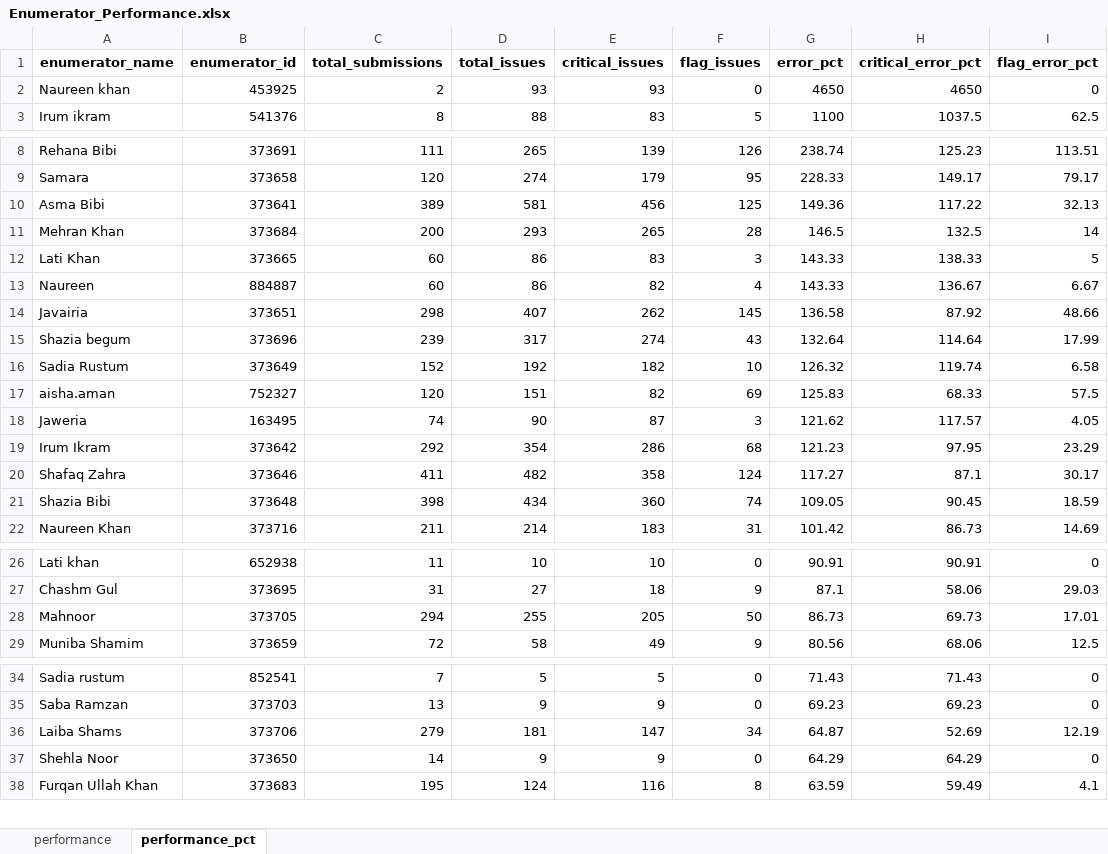
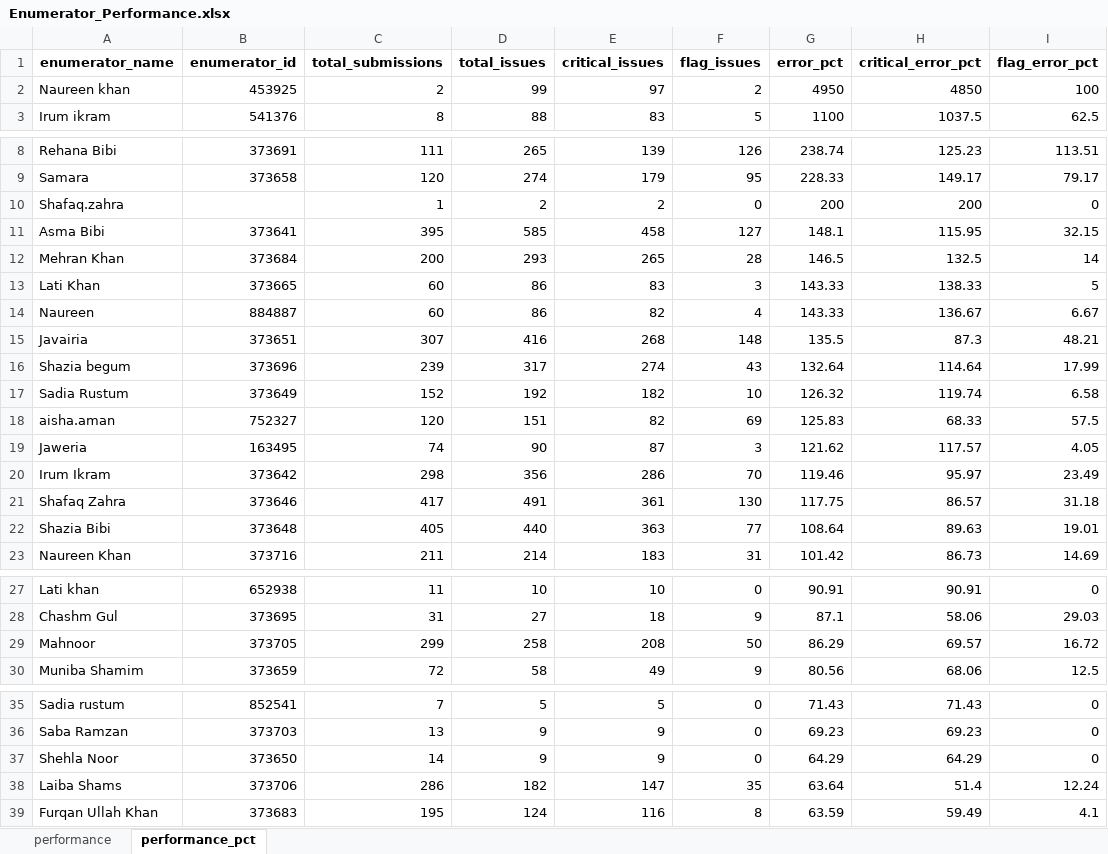
Before and after one commit to malkiaman-dev/KP_RAP_M_-_E_Dashboard, an Excel workbook: Error_log/Enumerator_Performance.xlsx, sheet performance_pct, drawn as a sheet; only a part is shown, gaps mark what is left out; values as stored, in another font and other column widths than the file's, no borders; removed rows and columns are numbered as before the commit, all else as after; the diff covers the shown part only; the diff names each change by its address in the sheet, - before the commit and + after, or states it on an @@ line.

```diff
--- a/Error_log/Enumerator_Performance.xlsx (sheet performance_pct)
+++ b/Error_log/Enumerator_Performance.xlsx (sheet performance_pct)
-D2 (total_issues): 93
+D2 (total_issues): 99
-E2 (critical_issues): 93
+E2 (critical_issues): 97
-F2 (flag_issues): 0
+F2 (flag_issues): 2
-G2 (error_pct): 4650
+G2 (error_pct): 4950
-H2 (critical_error_pct): 4650
+H2 (critical_error_pct): 4850
-I2 (flag_error_pct): 0
+I2 (flag_error_pct): 100
-row 10: Asma Bibi | 373641 | 389 | 581 | 456 | 125 | 149.36 | 117.22 | 32.13
+row 10: Shafaq.zahra |  | 1 | 2 | 2 | 0 | 200 | 200 | 0
+row 11: Asma Bibi | 373641 | 395 | 585 | 458 | 127 | 148.1 | 115.95 | 32.15
-row 14: Javairia | 373651 | 298 | 407 | 262 | 145 | 136.58 | 87.92 | 48.66
+row 15: Javairia | 373651 | 307 | 416 | 268 | 148 | 135.5 | 87.3 | 48.21
-C20 (total_submissions): 292
+C20 (total_submissions): 298
-D20 (total_issues): 354
+D20 (total_issues): 356
-F20 (flag_issues): 68
+F20 (flag_issues): 70
-G20 (error_pct): 121.23
+G20 (error_pct): 119.46
-H20 (critical_error_pct): 97.95
+H20 (critical_error_pct): 95.97
-I20 (flag_error_pct): 23.29
+I20 (flag_error_pct): 23.49
-row 20: Shafaq Zahra | 373646 | 411 | 482 | 358 | 124 | 117.27 | 87.1 | 30.17
-row 21: Shazia Bibi | 373648 | 398 | 434 | 360 | 74 | 109.05 | 90.45 | 18.59
+row 21: Shafaq Zahra | 373646 | 417 | 491 | 361 | 130 | 117.75 | 86.57 | 31.18
+row 22: Shazia Bibi | 373648 | 405 | 440 | 363 | 77 | 108.64 | 89.63 | 19.01
-C29 (total_submissions): 294
+C29 (total_submissions): 299
-D29 (total_issues): 255
+D29 (total_issues): 258
-E29 (critical_issues): 205
+E29 (critical_issues): 208
-G29 (error_pct): 86.73
+G29 (error_pct): 86.29
-H29 (critical_error_pct): 69.73
+H29 (critical_error_pct): 69.57
-I29 (flag_error_pct): 17.01
+I29 (flag_error_pct): 16.72
-row 36: Laiba Shams | 373706 | 279 | 181 | 147 | 34 | 64.87 | 52.69 | 12.19
+row 38: Laiba Shams | 373706 | 286 | 182 | 147 | 35 | 63.64 | 51.4 | 12.24
```
Also changed, not shown: 5 edited cells elsewhere in this sheet, sheet performance, Error_log/Daily_Error_Log.xlsx, Error_log/Weekly_QA_Summary.xlsx, 2 other files.
